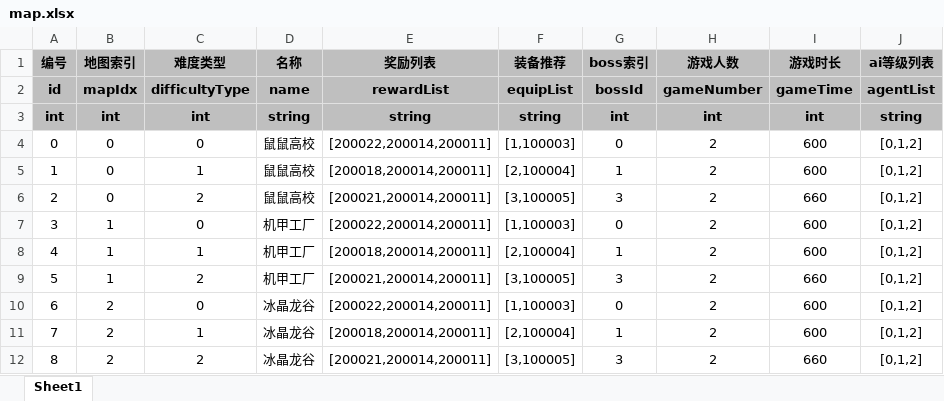
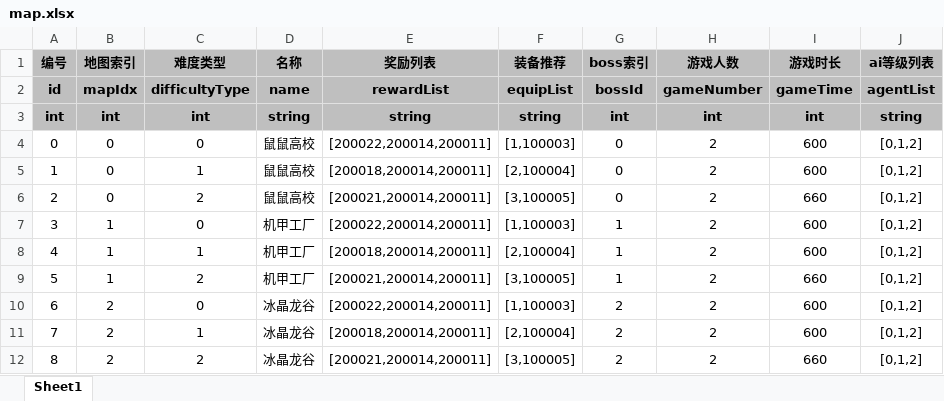
Before and after one commit to UNANSWANG/escape, an Excel workbook: excel/map.xlsx, sheet Sheet1, drawn as a sheet; values as stored, in another font and other column widths than the file's, no borders; the diff names each change by its address in the sheet, - before the commit and + after, or states it on an @@ line.

```diff
--- a/excel/map.xlsx (sheet Sheet1)
+++ b/excel/map.xlsx (sheet Sheet1)
-G5 (boss索引): 1
+G5 (boss索引): 0
-G6 (boss索引): 3
+G6 (boss索引): 0
-G7 (boss索引): 0
+G7 (boss索引): 1
-G9 (boss索引): 3
+G9 (boss索引): 1
-G10 (boss索引): 0
+G10 (boss索引): 2
-G11 (boss索引): 1
+G11 (boss索引): 2
-G12 (boss索引): 3
+G12 (boss索引): 2
```
Also changed, not shown: excel/boss.xlsx, 22 other files.
